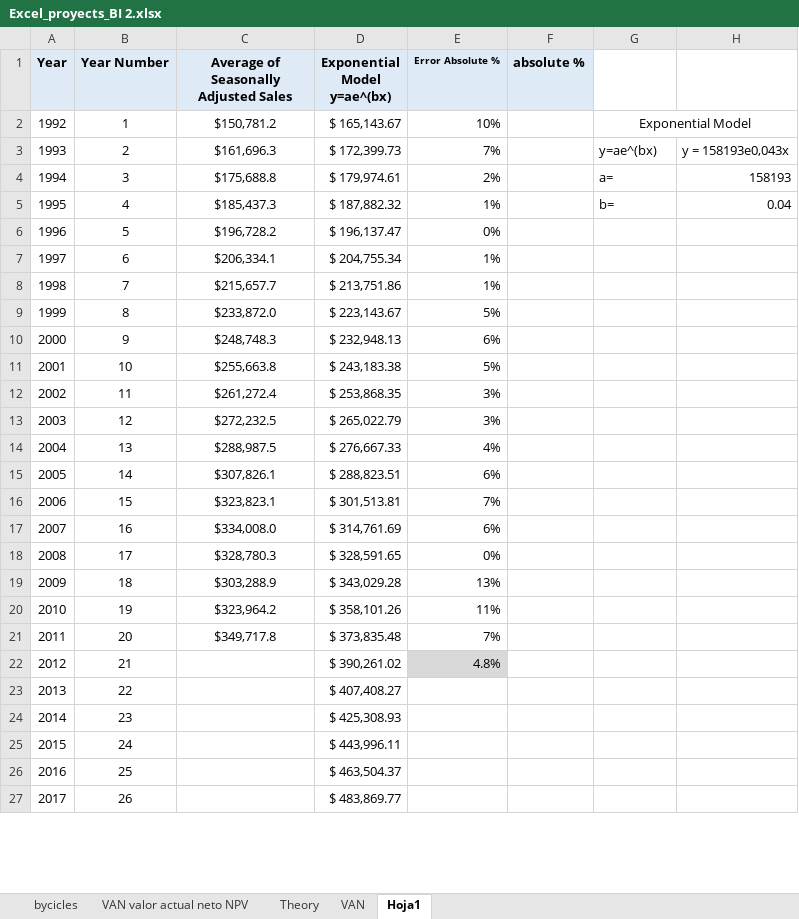
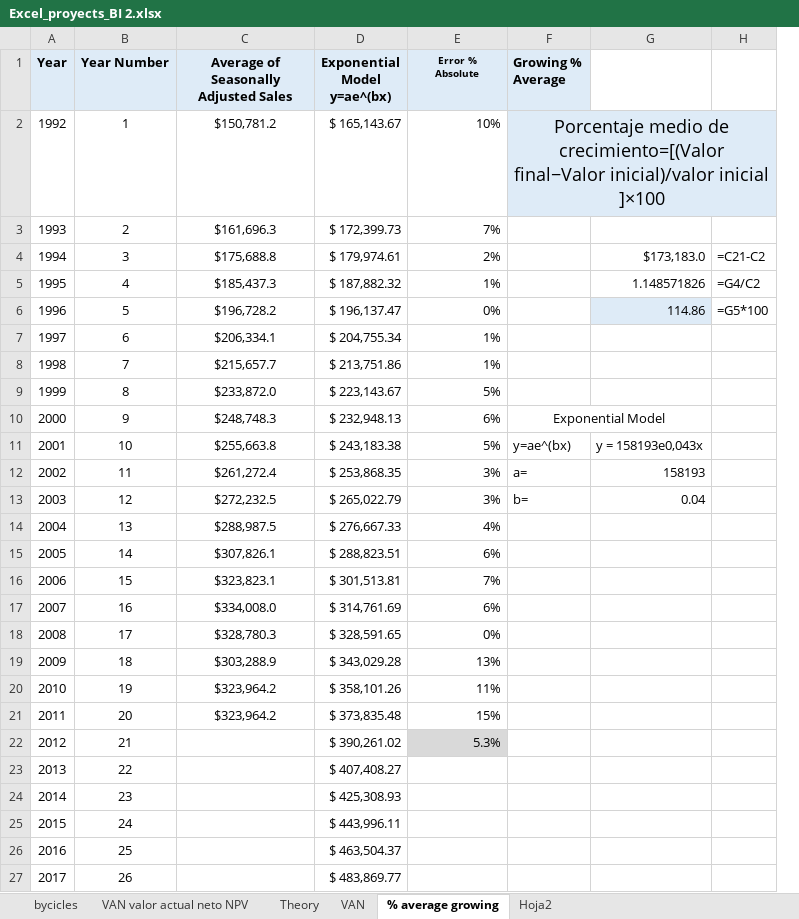
Before and after one commit to MARTAMM77/Excel_proyects_mathematical_optimization_modeling, an Excel workbook: Excel_proyects_BI 2.xlsx, sheet % average growing, drawn as a sheet; only a part is shown; values as stored, in another font and other column widths than the file's, no borders; charts and pictures not drawn; removed rows and columns are numbered as before the commit, all else as after; ↵ is a line break in a cell; the diff names each change by its address in the sheet, - before the commit and + after, or states it on an @@ line.

```diff
--- a/Excel_proyects_BI 2.xlsx (sheet % average growing)
+++ b/Excel_proyects_BI 2.xlsx (sheet % average growing)
-sheet tab: Hoja1
+sheet tab: % average growing
+sheet tab: Hoja2
-column F (absolute %), empty
+column H, rows 4-6: =C21-C2 | =G4/C2 | =G5*100
-E1: Error Absolute %
+E1: Error % ↵ Absolute
-F1: (empty)
+F1: Growing % ↵ Average
-F1 fill: none
+F1 fill: #DEEBF7
-F2 (Growing % Average): Exponential Model
+F2 (Growing % Average): Porcentaje medio de crecimiento=[(Valor final−Valor inicial)/valor inicial ]×100
-F2:G2 fill: none
+F2:G2 fill: #DEEBF7
@@ F2 text size: larger @@
-F3 (Growing % Average): y=ae^(bx)
+F3 (Growing % Average): (empty)
-G3: y = 158193e0,043x
+G3: (empty)
-F4 (Growing % Average): a=
+F4 (Growing % Average): (empty)
-G4: 158193
+G4: $173,183.0
-F5 (Growing % Average): b=
+F5 (Growing % Average): (empty)
-G5: 0.04
+G5: 1.148571826
-G6: (empty)
+G6: 114.86
-G6 fill: none
+G6 fill: #DEEBF7
-F10 (Growing % Average): (empty)
+F10 (Growing % Average): Exponential Model
+F10:G10 merged
-F11 (Growing % Average): (empty)
+F11 (Growing % Average): y=ae^(bx)
-G11: (empty)
+G11: y = 158193e0,043x
-F12 (Growing % Average): (empty)
+F12 (Growing % Average): a=
-G12: (empty)
+G12: 158193
-F13 (Growing % Average): (empty)
+F13 (Growing % Average): b=
-G13: (empty)
+G13: 0.04
-C21: $349,717.8
+C21: $323,964.2
-E21 (Error % Absolute): 7%
+E21 (Error % Absolute): 15%
-E22 (Error % Absolute): 4.8%
+E22 (Error % Absolute): 5.3%
```
Also changed, not shown: charts or pictures, Excel_proyects_BI.xlsx.
